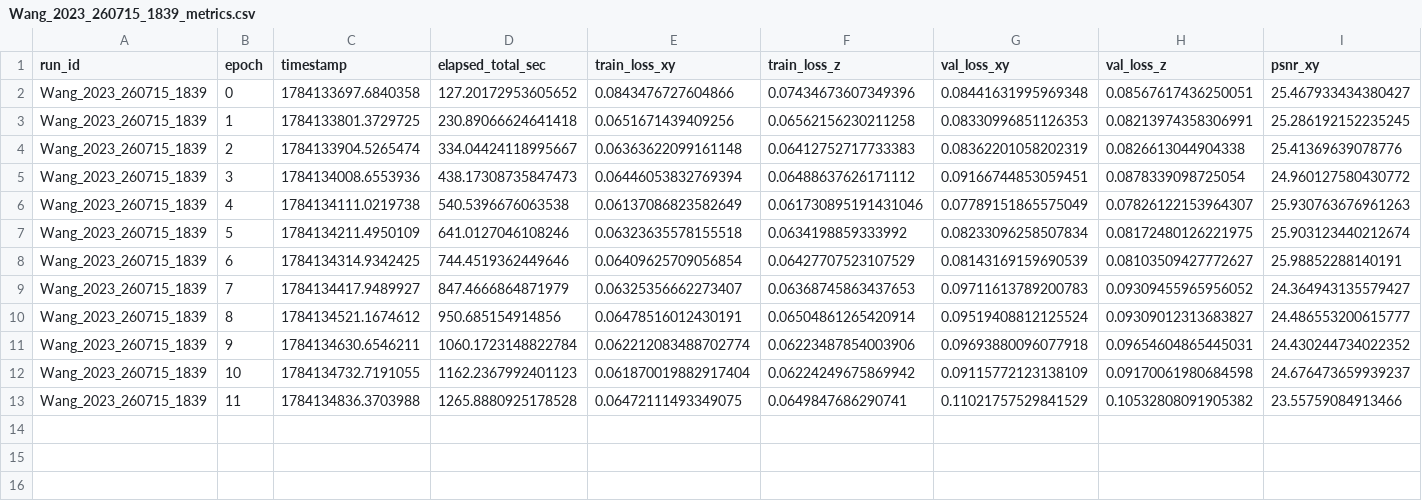
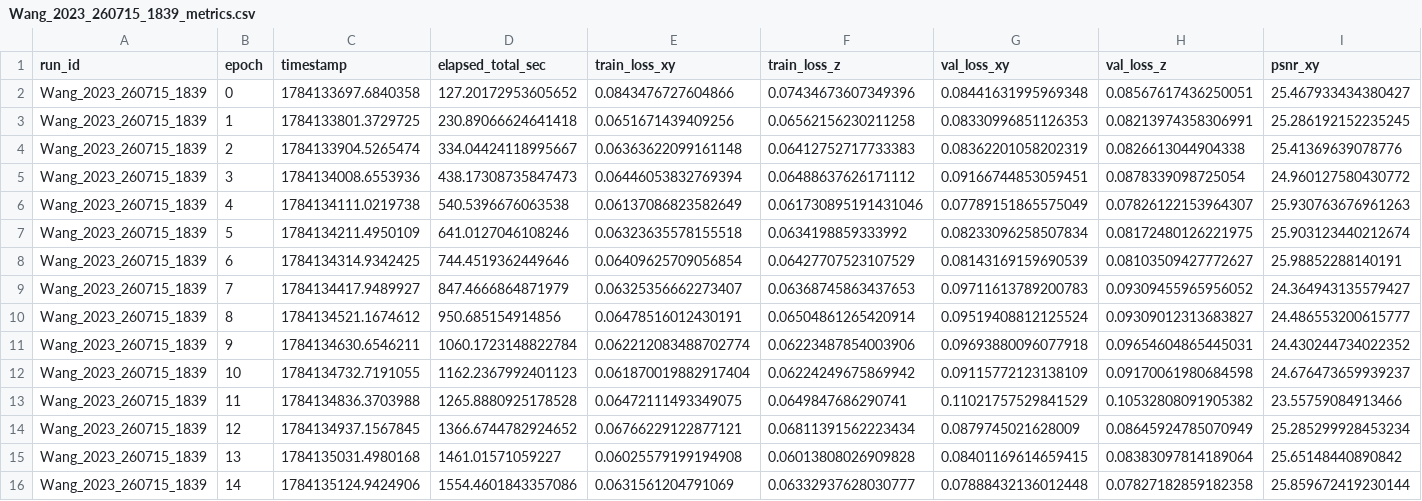
Before and after one commit to ninaveigaa/super-resolution, a CSV file: measurements/metrics/Wang_2023/Wang_2023_260715_1839_metrics.csv, drawn as a sheet; only a part is shown; rows hold the shown columns only; the diff names each change by its address in the sheet, - before the commit and + after, or states it on an @@ line.

Commit message:
sua mensagem descrevendo as mudanças

```diff
--- a/measurements/metrics/Wang_2023/Wang_2023_260715_1839_metrics.csv
+++ b/measurements/metrics/Wang_2023/Wang_2023_260715_1839_metrics.csv
+row 14: Wang_2023_260715_1839 | 12 | 1784134937.1567845 | 1366.6744782924652 | 0.06766229122877121 | 0.06811391562223434 | 0.0879745021628009 | 0.08645924785070949 | 25.285299928453234
+row 15: Wang_2023_260715_1839 | 13 | 1784135031.4980168 | 1461.01571059227 | 0.06025579199194908 | 0.06013808026909828 | 0.08401169614659415 | 0.08383097814189064 | 25.65148440890842
+row 16: Wang_2023_260715_1839 | 14 | 1784135124.9424906 | 1554.4601843357086 | 0.0631561204791069 | 0.06332937628030777 | 0.07888432136012448 | 0.07827182859182358 | 25.859672419230144
```
